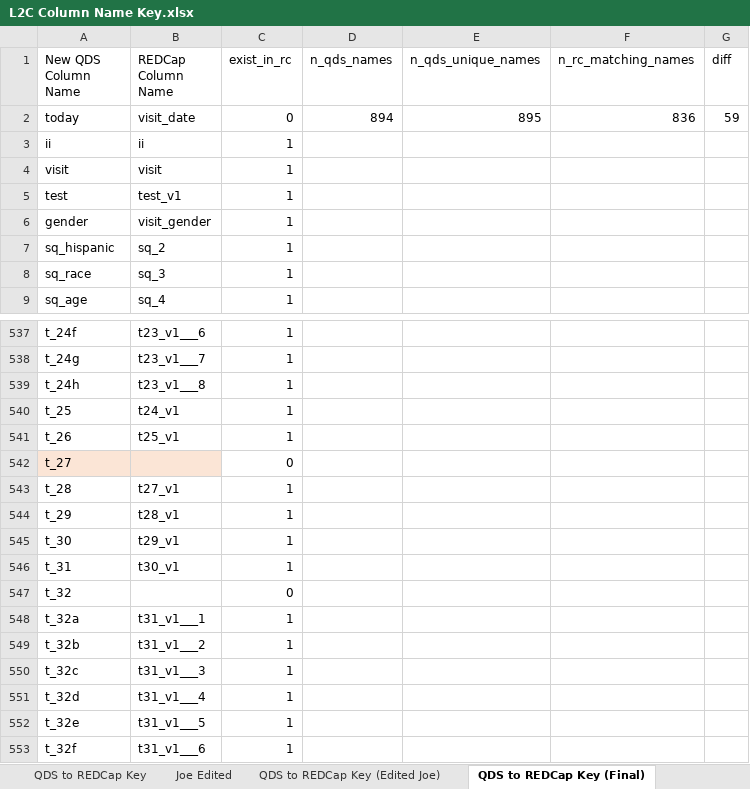
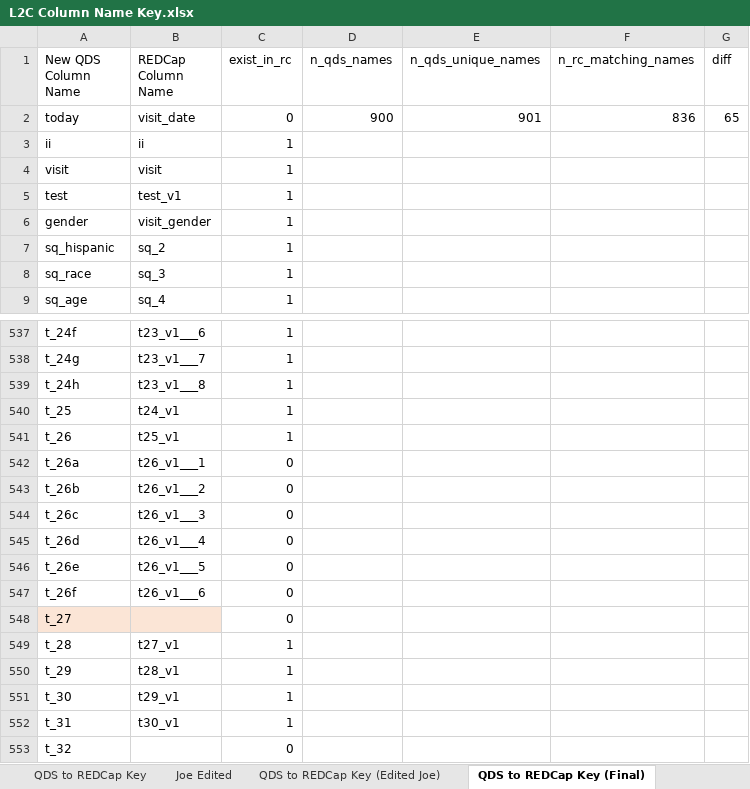
Before and after one commit to corvidfox/link2care_public, an Excel workbook: docs/codebooks/L2C Column Name Key.xlsx, sheet QDS to REDCap Key (Final), drawn as a sheet; only a part is shown, gaps mark what is left out; the shorter side is filled out with more unchanged rows; values as stored, in another font and other column widths than the file's, no borders; conditional formats not drawn; the diff names each change by its address in the sheet, - before the commit and + after, or states it on an @@ line.

Commit message:
WIP #1 Prepped REDCap for merge

```diff
--- a/docs/codebooks/L2C Column Name Key.xlsx (sheet QDS to REDCap Key (Final))
+++ b/docs/codebooks/L2C Column Name Key.xlsx (sheet QDS to REDCap Key (Final))
-D2 (n_qds_names): 894
+D2 (n_qds_names): 900
-E2 (n_qds_unique_names): 895
+E2 (n_qds_unique_names): 901
-G2 (diff): 59
+G2 (diff): 65
+row 542: t_26a | t26_v1___1 | 0
+row 543: t_26b | t26_v1___2 | 0
+row 544: t_26c | t26_v1___3 | 0
+row 545: t_26d | t26_v1___4 | 0
+row 546: t_26e | t26_v1___5 | 0
+row 547: t_26f | t26_v1___6 | 0
```
Also changed, not shown: formulas that keep their value, 4 other files.
